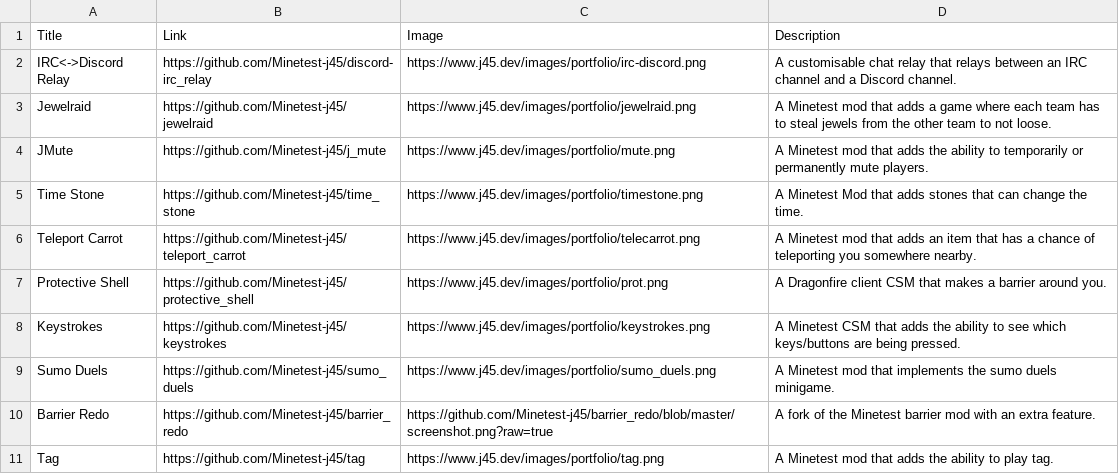
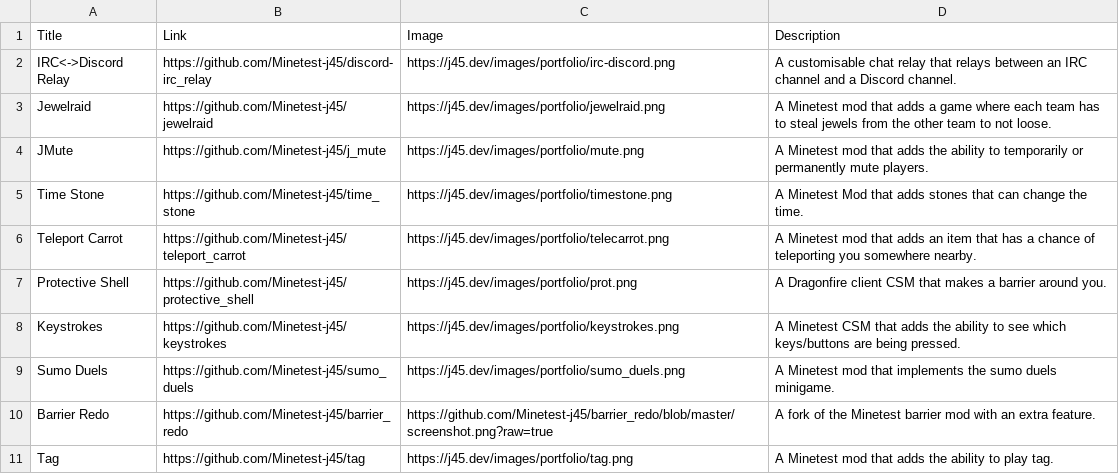
Before and after one commit to Minetest-j45/Minetest-j45.github.io, a CSV file: portfolio/projects.csv, drawn as a sheet.

```diff
--- a/portfolio/projects.csv
+++ b/portfolio/projects.csv
@@ -1,11 +1,11 @@
 Title|Link|Image|Description
-IRC<->Discord Relay|https://github.com/Minetest-j45/discord-irc_relay|https://www.j45.dev/images/portfolio/irc-discord.png|A customisable chat relay that relays between an IRC channel and a Discord channel.
-Jewelraid|https://github.com/Minetest-j45/jewelraid|https://www.j45.dev/images/portfolio/jewelraid.png|A Minetest mod that adds a game where each team has to steal jewels from the other team to not loose.
-JMute|https://github.com/Minetest-j45/j_mute|https://www.j45.dev/images/portfolio/mute.png|A Minetest mod that adds the ability to temporarily or permanently mute players.
-Time Stone| https://github.com/Minetest-j45/time_stone|https://www.j45.dev/images/portfolio/timestone.png|A Minetest Mod that adds stones that can change the time.
-Teleport Carrot|https://github.com/Minetest-j45/teleport_carrot|https://www.j45.dev/images/portfolio/telecarrot.png| A Minetest mod that adds an item that has a chance of teleporting you somewhere nearby.
-Protective Shell|https://github.com/Minetest-j45/protective_shell|https://www.j45.dev/images/portfolio/prot.png|A Dragonfire client CSM that makes a barrier around you.
-Keystrokes|https://github.com/Minetest-j45/keystrokes|https://www.j45.dev/images/portfolio/keystrokes.png|A Minetest CSM that adds the ability to see which keys/buttons are being pressed.
-Sumo Duels|https://github.com/Minetest-j45/sumo_duels|https://www.j45.dev/images/portfolio/sumo_duels.png|A Minetest mod that implements the sumo duels minigame.
+IRC<->Discord Relay|https://github.com/Minetest-j45/discord-irc_relay|https://j45.dev/images/portfolio/irc-discord.png|A customisable chat relay that relays between an IRC channel and a Discord channel.
+Jewelraid|https://github.com/Minetest-j45/jewelraid|https://j45.dev/images/portfolio/jewelraid.png|A Minetest mod that adds a game where each team has to steal jewels from the other team to not loose.
+JMute|https://github.com/Minetest-j45/j_mute|https://j45.dev/images/portfolio/mute.png|A Minetest mod that adds the ability to temporarily or permanently mute players.
+Time Stone| https://github.com/Minetest-j45/time_stone|https://j45.dev/images/portfolio/timestone.png|A Minetest Mod that adds stones that can change the time.
+Teleport Carrot|https://github.com/Minetest-j45/teleport_carrot|https://j45.dev/images/portfolio/telecarrot.png| A Minetest mod that adds an item that has a chance of teleporting you somewhere nearby.
+Protective Shell|https://github.com/Minetest-j45/protective_shell|https://j45.dev/images/portfolio/prot.png|A Dragonfire client CSM that makes a barrier around you.
+Keystrokes|https://github.com/Minetest-j45/keystrokes|https://j45.dev/images/portfolio/keystrokes.png|A Minetest CSM that adds the ability to see which keys/buttons are being pressed.
+Sumo Duels|https://github.com/Minetest-j45/sumo_duels|https://j45.dev/images/portfolio/sumo_duels.png|A Minetest mod that implements the sumo duels minigame.
 Barrier Redo|https://github.com/Minetest-j45/barrier_redo|https://github.com/Minetest-j45/barrier_redo/blob/master/screenshot.png?raw=true|A fork of the Minetest barrier mod with an extra feature.
-Tag|https://github.com/Minetest-j45/tag|https://www.j45.dev/images/portfolio/tag.png|A Minetest mod that adds the ability to play tag.
+Tag|https://github.com/Minetest-j45/tag|https://j45.dev/images/portfolio/tag.png|A Minetest mod that adds the ability to play tag.
```
Also changed, not shown: 8 other files.
